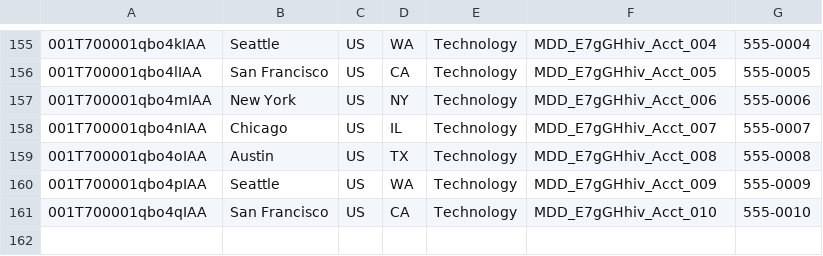
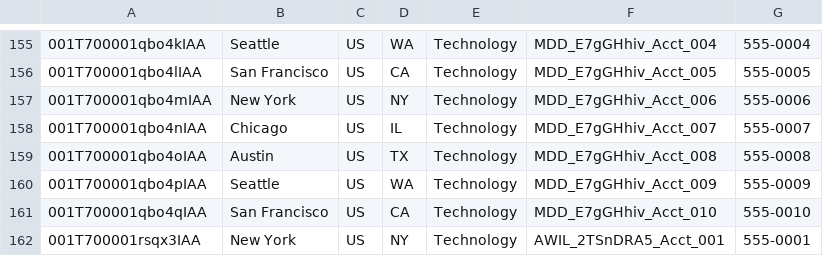
Before and after one commit to saalibilli/GHTestRepoLarge02, a CSV file: dataset/account.csv, drawn as a sheet; only a part is shown, gaps mark what is left out; the diff names each change by its address in the sheet, - before the commit and + after, or states it on an @@ line.

```diff
--- a/dataset/account.csv
+++ b/dataset/account.csv
+row 162: 001T700001rsqx3IAA | New York | US | NY | Technology | AWIL_2TSnDRA5_Acct_001 | 555-0001
```
Also changed, not shown: dataset/contact.csv, dataset/opportunity.csv, 3 other files.
